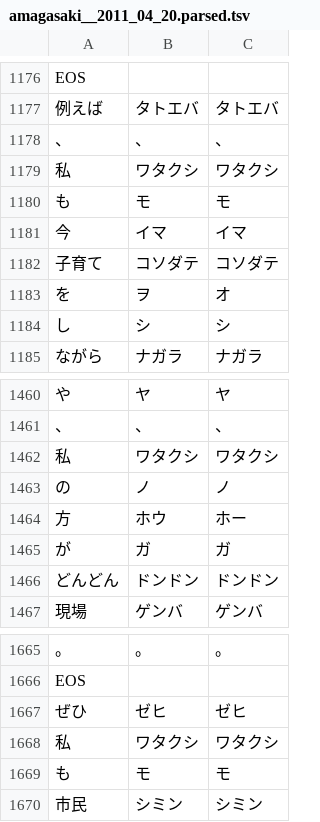
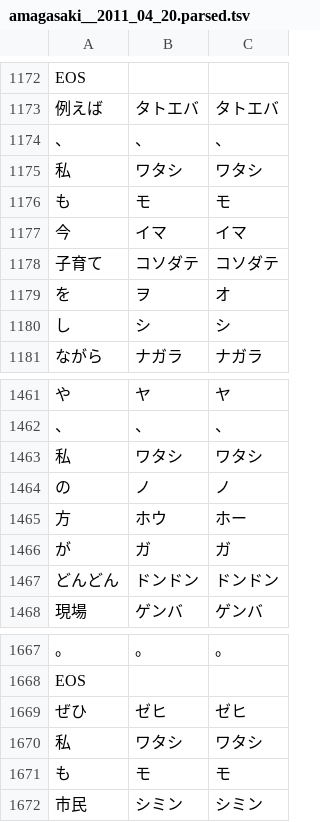
Before and after one commit to koniwa/koniwa, a TSV file: data/amagasaki/amagasaki__2011_04_20.parsed.tsv, drawn as a sheet; only a part is shown, gaps mark what is left out; addresses are those after the commit; the diff covers the shown part only; the diff names each change by its address in the sheet, - before the commit and + after, or states it on an @@ line.

```diff
--- a/data/amagasaki/amagasaki__2011_04_20.parsed.tsv
+++ b/data/amagasaki/amagasaki__2011_04_20.parsed.tsv
-B1175: ワタクシ
+B1175: ワタシ
-C1175: ワタクシ
+C1175: ワタシ
-B1463: ワタクシ
+B1463: ワタシ
-C1463: ワタクシ
+C1463: ワタシ
-B1670: ワタクシ
+B1670: ワタシ
-C1670: ワタクシ
+C1670: ワタシ
```
Also changed, not shown: 17 added rows, 15 removed rows and 14 edited cells elsewhere in this file, 1 other file.
